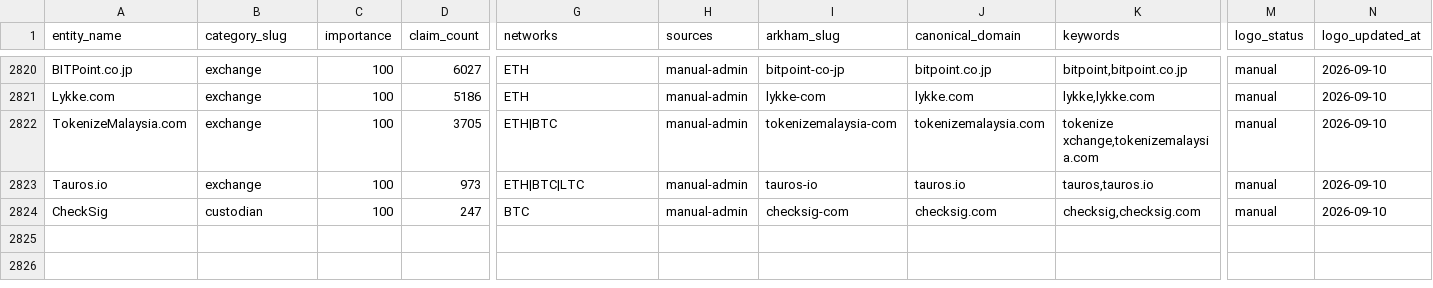
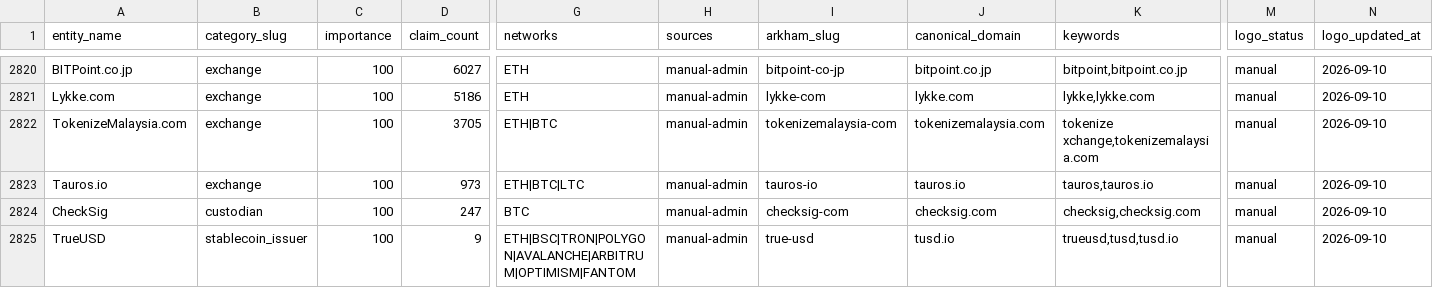
Before and after one commit to maslovsa/kyt-entity-registry, a CSV file: entities.csv, drawn as a sheet; only a part is shown, gaps mark what is left out; rows hold the shown columns only; the diff names each change by its address in the sheet, - before the commit and + after, or states it on an @@ line.

Commit message:
feat(stablecoin_issuer): add TrueUSD entity + logo
VASP registry coverage tail. TrueUSD (TUSD), fiat-backed multi-chain
stablecoin, 9 linked addresses across 8 networks. vasp_entities.registry_slug
was already set to 'true-usd' but the target row never existed in this
registry -- created it now. Logo from CoinGecko's coin-image CDN.

Note: default_risk_score/level intentionally left unset in the DB row,
matching every other stablecoin_issuer entity (all DefiLlama-imported
issuers are unscored platform-wide) -- not a gap specific to this entity,
and not something to decide ad hoc for one row.

```diff
--- a/entities.csv
+++ b/entities.csv
+row 2825: TrueUSD | stablecoin_issuer | 100 | 9 | ETH|BSC|TRON|POLYGON|AVALANCHE|ARBITRUM|OPTIMISM|FANTOM | manual-admin | true-usd | tusd.io | trueusd,tusd,tusd.io | manual | 2026-09-10
```
Also changed, not shown: 2 other files.
